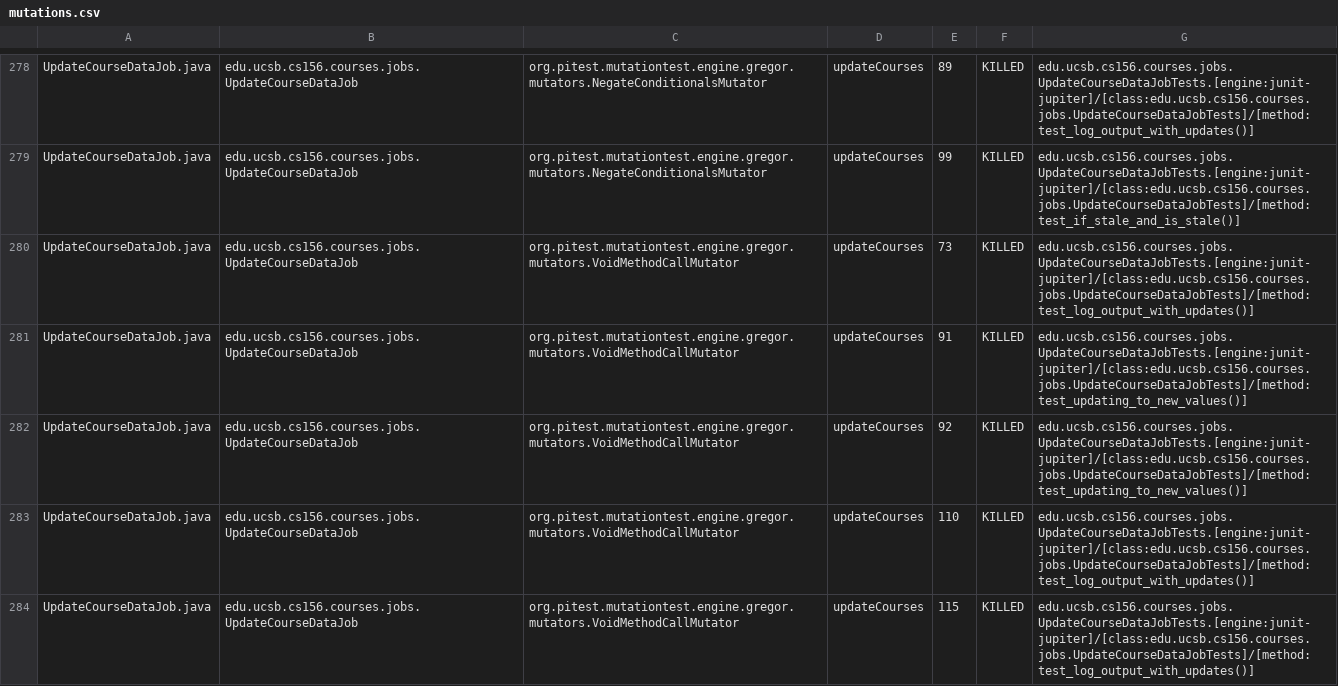
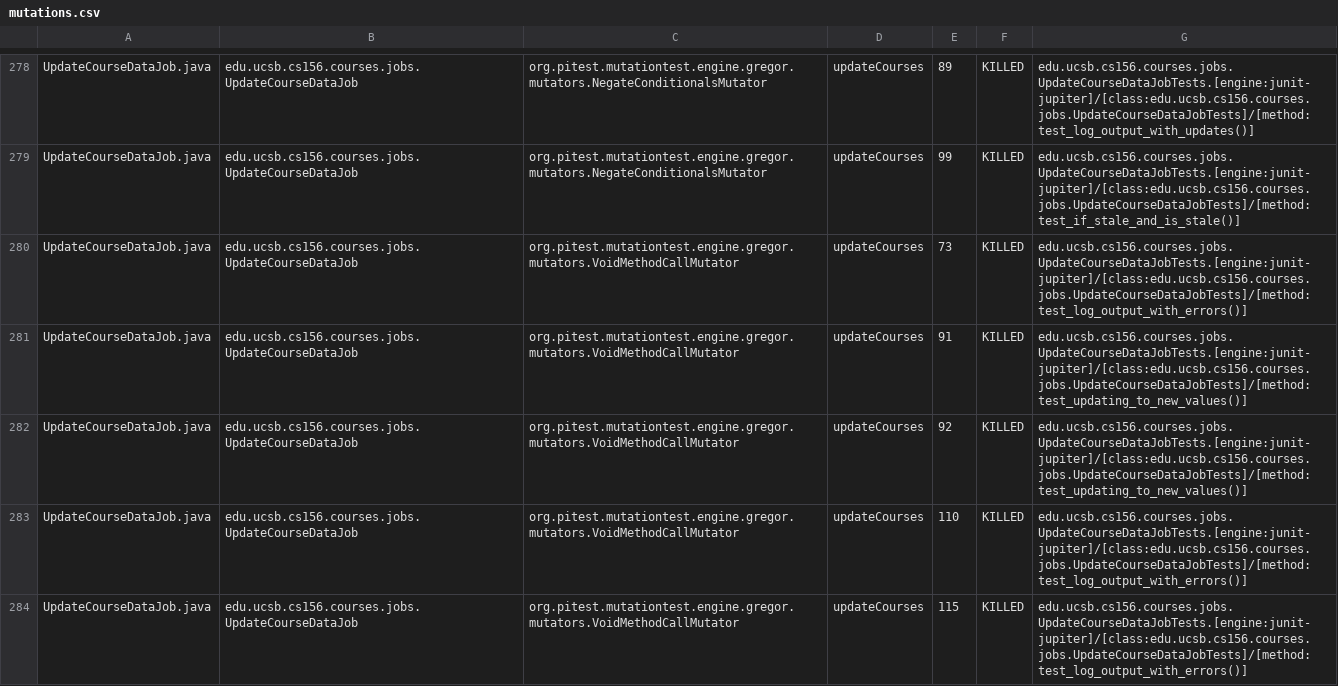
Before and after one commit to ucsb-cs156-s25/proj-courses-s25-03, a CSV file: pitest/mutations.csv, drawn as a sheet; only a part is shown, gaps mark what is left out; the diff covers the shown part only.

Commit message:
Deploying to gh-pages from @ ucsb-cs156-s25/proj-courses-s25-03@a1a196a5e3d8f88db39f2e1805106eb931060565 🚀

```diff
--- a/pitest/mutations.csv
+++ b/pitest/mutations.csv
@@ -279,6 +279,6 @@ UpdateCourseDataJob.java,edu.ucsb.cs156.courses.jobs.UpdateCourseDataJob,org.pit
 UpdateCourseDataJob.java,edu.ucsb.cs156.courses.jobs.UpdateCourseDataJob,org.pitest.mutationtest.engine.gregor.mutators.NegateConditionalsMutator,updateCourses,99,KILLED,edu.ucsb.cs156.courses.jobs.UpdateCourseDataJobTests.[engine:junit-jupiter]/[class:edu.ucsb.cs156.courses.jobs.UpdateCourseDataJobTests]/[method:test_if_stale_and_is_stale()]
-UpdateCourseDataJob.java,edu.ucsb.cs156.courses.jobs.UpdateCourseDataJob,org.pitest.mutationtest.engine.gregor.mutators.VoidMethodCallMutator,updateCourses,73,KILLED,edu.ucsb.cs156.courses.jobs.UpdateCourseDataJobTests.[engine:junit-jupiter]/[class:edu.ucsb.cs156.courses.jobs.UpdateCourseDataJobTests]/[method:test_log_output_with_updates()]
+UpdateCourseDataJob.java,edu.ucsb.cs156.courses.jobs.UpdateCourseDataJob,org.pitest.mutationtest.engine.gregor.mutators.VoidMethodCallMutator,updateCourses,73,KILLED,edu.ucsb.cs156.courses.jobs.UpdateCourseDataJobTests.[engine:junit-jupiter]/[class:edu.ucsb.cs156.courses.jobs.UpdateCourseDataJobTests]/[method:test_log_output_with_errors()]
 UpdateCourseDataJob.java,edu.ucsb.cs156.courses.jobs.UpdateCourseDataJob,org.pitest.mutationtest.engine.gregor.mutators.VoidMethodCallMutator,updateCourses,91,KILLED,edu.ucsb.cs156.courses.jobs.UpdateCourseDataJobTests.[engine:junit-jupiter]/[class:edu.ucsb.cs156.courses.jobs.UpdateCourseDataJobTests]/[method:test_updating_to_new_values()]
 UpdateCourseDataJob.java,edu.ucsb.cs156.courses.jobs.UpdateCourseDataJob,org.pitest.mutationtest.engine.gregor.mutators.VoidMethodCallMutator,updateCourses,92,KILLED,edu.ucsb.cs156.courses.jobs.UpdateCourseDataJobTests.[engine:junit-jupiter]/[class:edu.ucsb.cs156.courses.jobs.UpdateCourseDataJobTests]/[method:test_updating_to_new_values()]
-UpdateCourseDataJob.java,edu.ucsb.cs156.courses.jobs.UpdateCourseDataJob,org.pitest.mutationtest.engine.gregor.mutators.VoidMethodCallMutator,updateCourses,110,KILLED,edu.ucsb.cs156.courses.jobs.UpdateCourseDataJobTests.[engine:junit-jupiter]/[class:edu.ucsb.cs156.courses.jobs.UpdateCourseDataJobTests]/[method:test_log_output_with_updates()]
-UpdateCourseDataJob.java,edu.ucsb.cs156.courses.jobs.UpdateCourseDataJob,org.pitest.mutationtest.engine.gregor.mutators.VoidMethodCallMutator,updateCourses,115,KILLED,edu.ucsb.cs156.courses.jobs.UpdateCourseDataJobTests.[engine:junit-jupiter]/[class:edu.ucsb.cs156.courses.jobs.UpdateCourseDataJobTests]/[method:test_log_output_with_updates()]
+UpdateCourseDataJob.java,edu.ucsb.cs156.courses.jobs.UpdateCourseDataJob,org.pitest.mutationtest.engine.gregor.mutators.VoidMethodCallMutator,updateCourses,110,KILLED,edu.ucsb.cs156.courses.jobs.UpdateCourseDataJobTests.[engine:junit-jupiter]/[class:edu.ucsb.cs156.courses.jobs.UpdateCourseDataJobTests]/[method:test_log_output_with_errors()]
+UpdateCourseDataJob.java,edu.ucsb.cs156.courses.jobs.UpdateCourseDataJob,org.pitest.mutationtest.engine.gregor.mutators.VoidMethodCallMutator,updateCourses,115,KILLED,edu.ucsb.cs156.courses.jobs.UpdateCourseDataJobTests.[engine:junit-jupiter]/[class:edu.ucsb.cs156.courses.jobs.UpdateCourseDataJobTests]/[method:test_log_output_with_errors()]
```
Also changed, not shown: 41 edited cells elsewhere in this file, 50 other files.
